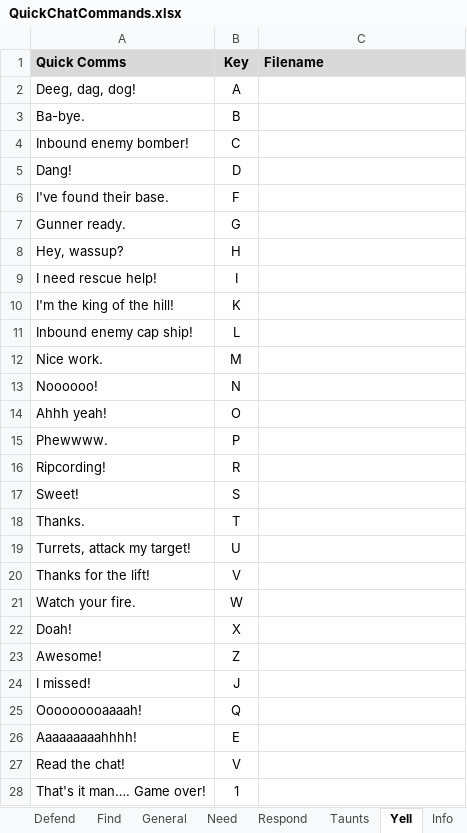
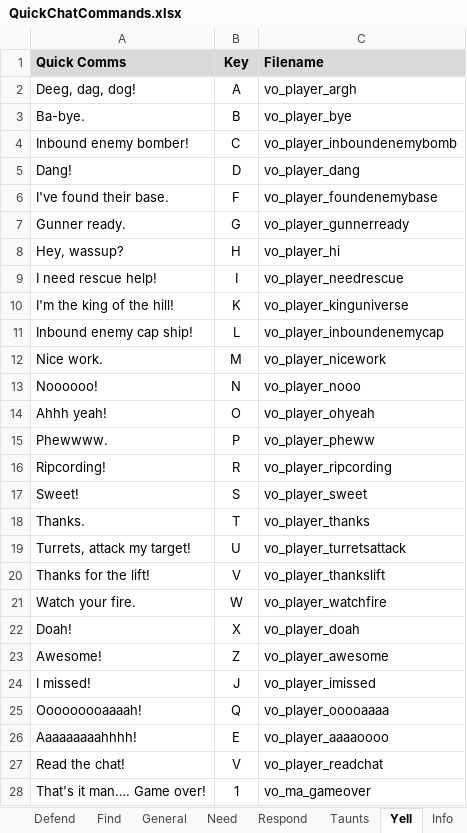
Before and after one commit to aarmo/AllegianceForms, an Excel workbook: Doc/QuickChatCommands.xlsx, sheet Yell, drawn as a sheet; only a part is shown; values as stored, in another font and other column widths than the file's, no borders; the diff covers the shown part only; the diff names each change by its address in the sheet, - before the commit and + after, or states it on an @@ line.

```diff
--- a/Doc/QuickChatCommands.xlsx (sheet Yell)
+++ b/Doc/QuickChatCommands.xlsx (sheet Yell)
-C2 (Filename): (empty)
+C2 (Filename): vo_player_argh
-C3 (Filename): (empty)
+C3 (Filename): vo_player_bye
-C4 (Filename): (empty)
+C4 (Filename): vo_player_inboundenemybomb
-C5 (Filename): (empty)
+C5 (Filename): vo_player_dang
-C6 (Filename): (empty)
+C6 (Filename): vo_player_foundenemybase
-C7 (Filename): (empty)
+C7 (Filename): vo_player_gunnerready
-C8 (Filename): (empty)
+C8 (Filename): vo_player_hi
-C9 (Filename): (empty)
+C9 (Filename): vo_player_needrescue
-C10 (Filename): (empty)
+C10 (Filename): vo_player_kinguniverse
-C11 (Filename): (empty)
+C11 (Filename): vo_player_inboundenemycap
-C12 (Filename): (empty)
+C12 (Filename): vo_player_nicework
-C13 (Filename): (empty)
+C13 (Filename): vo_player_nooo
-C14 (Filename): (empty)
+C14 (Filename): vo_player_ohyeah
-C15 (Filename): (empty)
+C15 (Filename): vo_player_pheww
-C16 (Filename): (empty)
+C16 (Filename): vo_player_ripcording
-C17 (Filename): (empty)
+C17 (Filename): vo_player_sweet
-C18 (Filename): (empty)
+C18 (Filename): vo_player_thanks
-C19 (Filename): (empty)
+C19 (Filename): vo_player_turretsattack
-C20 (Filename): (empty)
+C20 (Filename): vo_player_thankslift
-C21 (Filename): (empty)
+C21 (Filename): vo_player_watchfire
-C22 (Filename): (empty)
+C22 (Filename): vo_player_doah
-C23 (Filename): (empty)
+C23 (Filename): vo_player_awesome
-C24 (Filename): (empty)
+C24 (Filename): vo_player_imissed
-C25 (Filename): (empty)
+C25 (Filename): vo_player_ooooaaaa
-C26 (Filename): (empty)
+C26 (Filename): vo_player_aaaaoooo
-C27 (Filename): (empty)
+C27 (Filename): vo_player_readchat
-C28 (Filename): (empty)
+C28 (Filename): vo_ma_gameover
```
Also changed, not shown: 3 edited cells elsewhere in this sheet, sheet Other, sheet General, sheet Taunts, sheet Respond, sheet Commands, sheet Need, 6 more sheets.
